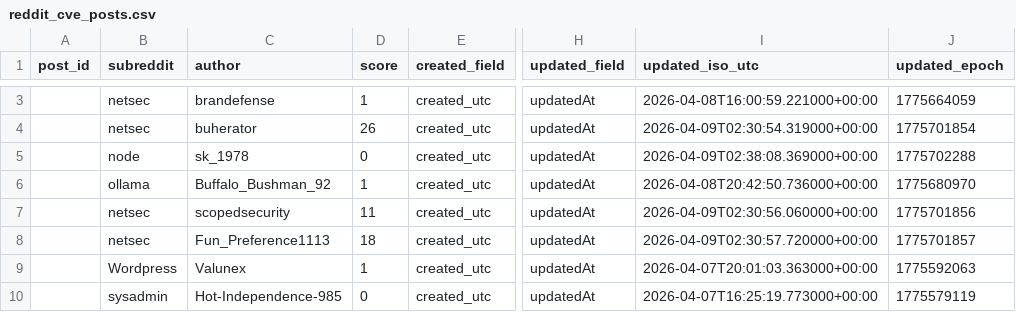
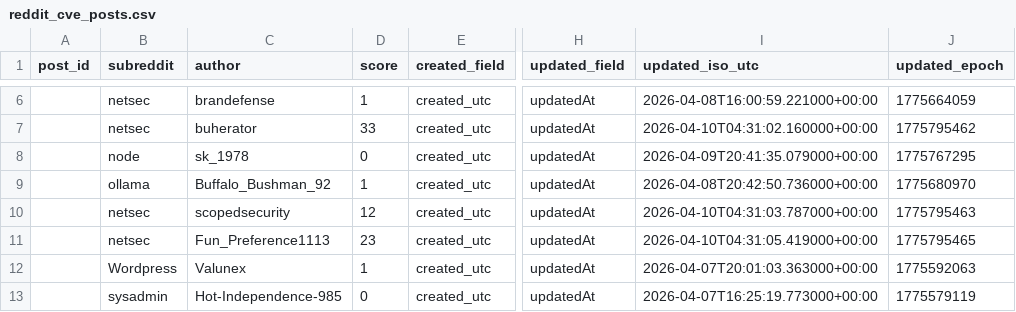
Before and after one commit to therohantilwani/Reddit_CVE_detection, a CSV file: reddit_cve_posts.csv, drawn as a sheet; only a part is shown, gaps mark what is left out; addresses are those after the commit; the diff covers the shown part only; the diff names each change by its address in the sheet, - before the commit and + after, or states it on an @@ line.

```diff
--- a/reddit_cve_posts.csv
+++ b/reddit_cve_posts.csv
-D7 (score): 26
+D7 (score): 33
-I7 (updated_iso_utc): 2026-04-09T02:30:54.319000+00:00
+I7 (updated_iso_utc): 2026-04-10T04:31:02.160000+00:00
-J7 (updated_epoch): 1775701854
+J7 (updated_epoch): 1775795462
-I8 (updated_iso_utc): 2026-04-09T02:38:08.369000+00:00
+I8 (updated_iso_utc): 2026-04-09T20:41:35.079000+00:00
-J8 (updated_epoch): 1775702288
+J8 (updated_epoch): 1775767295
-D10 (score): 11
+D10 (score): 12
-I10 (updated_iso_utc): 2026-04-09T02:30:56.060000+00:00
+I10 (updated_iso_utc): 2026-04-10T04:31:03.787000+00:00
-J10 (updated_epoch): 1775701856
+J10 (updated_epoch): 1775795463
-D11 (score): 18
+D11 (score): 23
-I11 (updated_iso_utc): 2026-04-09T02:30:57.720000+00:00
+I11 (updated_iso_utc): 2026-04-10T04:31:05.419000+00:00
-J11 (updated_epoch): 1775701857
+J11 (updated_epoch): 1775795465
```
Also changed, not shown: 3 added rows, 3 removed rows and 23 edited cells elsewhere in this file, cve_lead_time.csv, cve_summary.csv, 3 other files.
